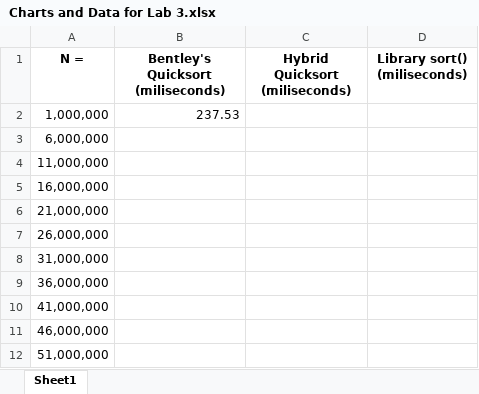
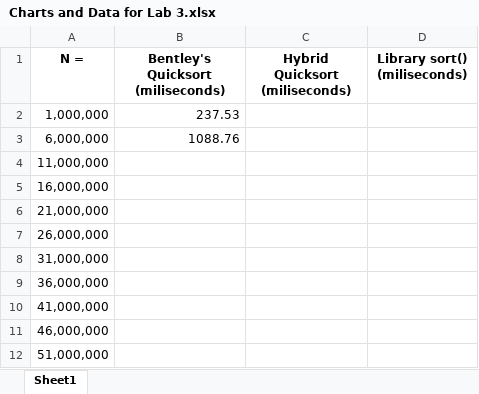
Before and after one commit to sdepew97/CS330-Lab03, an Excel workbook: Charts and Data for Lab 3.xlsx, sheet Sheet1, drawn as a sheet; values as stored, in another font and other column widths than the file's, no borders; the diff names each change by its address in the sheet, - before the commit and + after, or states it on an @@ line.

```diff
--- a/Charts and Data for Lab 3.xlsx (sheet Sheet1)
+++ b/Charts and Data for Lab 3.xlsx (sheet Sheet1)
-B3: (empty)
+B3: 1088.76
```
Also changed, not shown: 1 other file.
